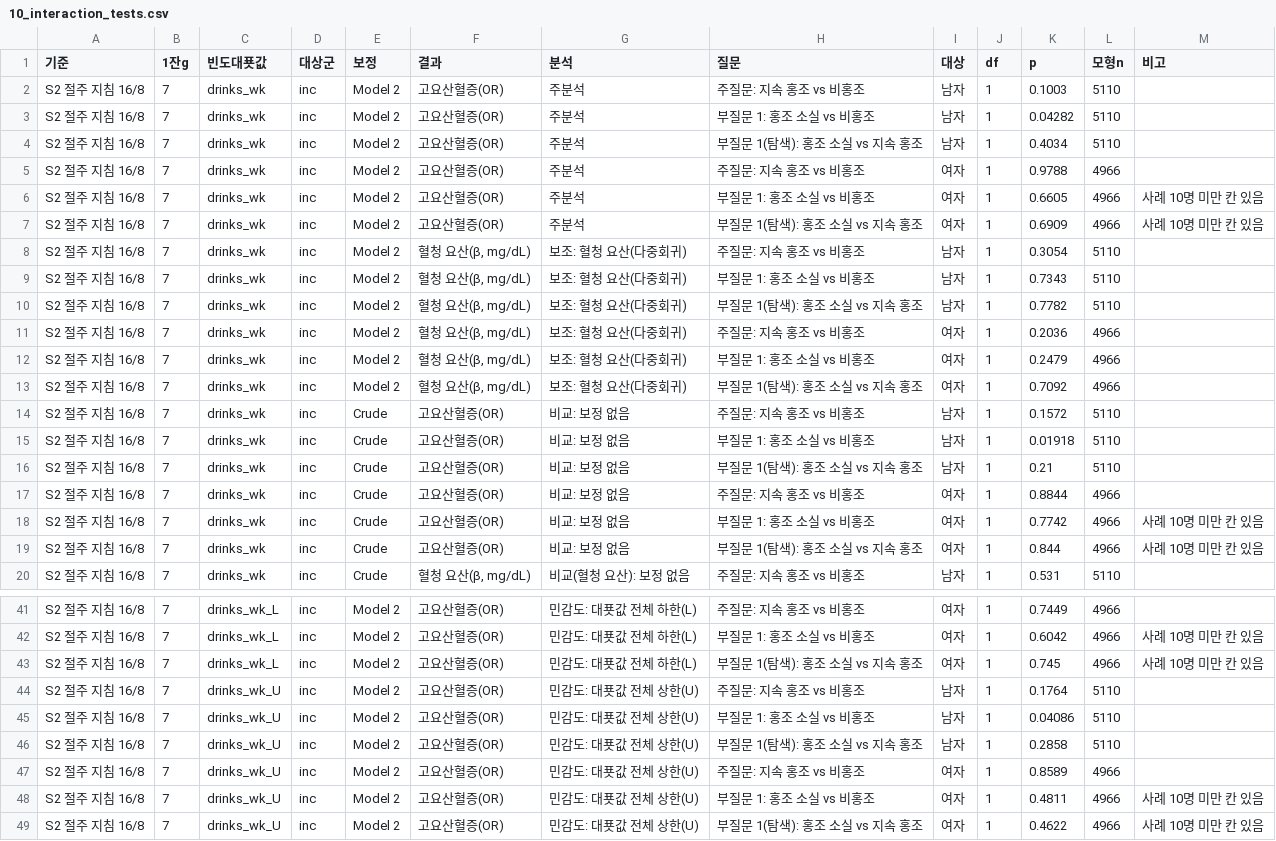
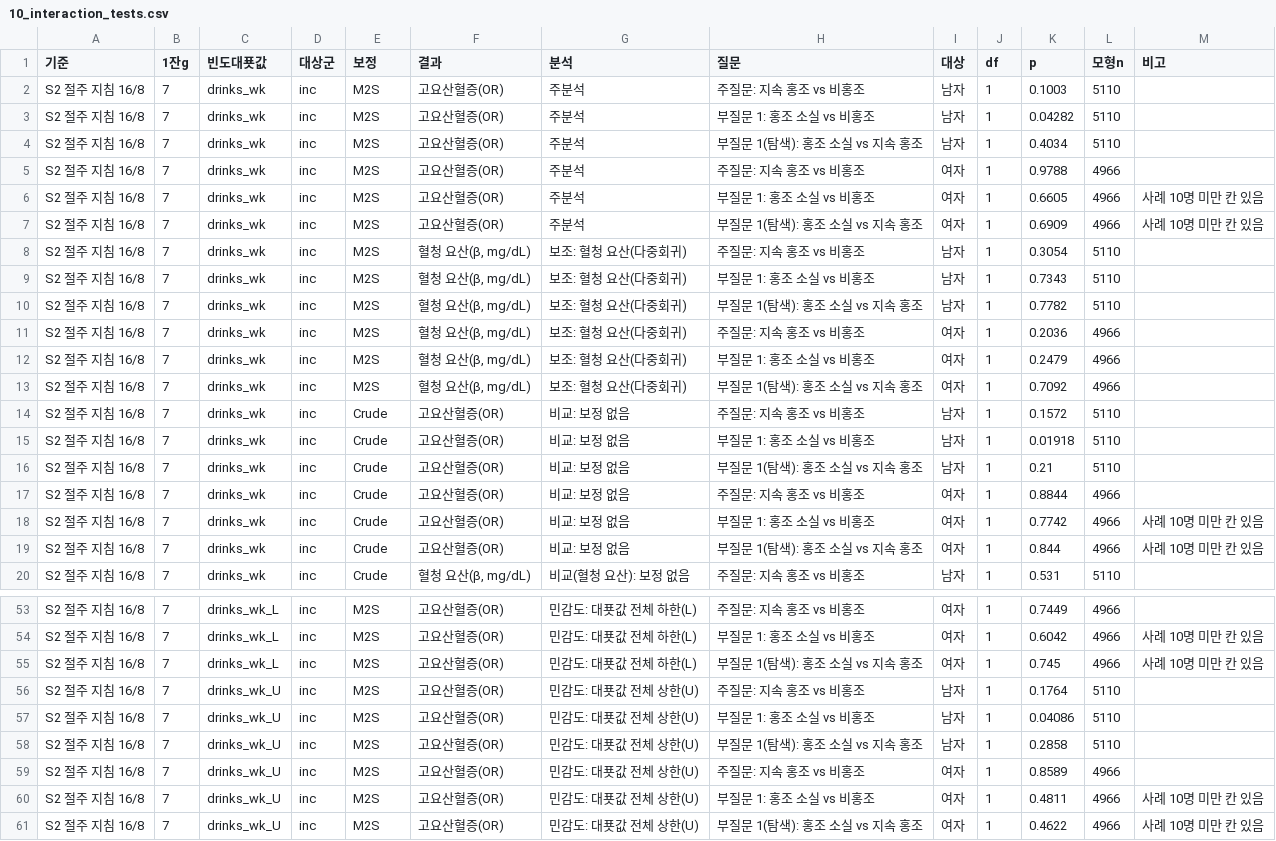
Before and after one commit to minkooks87/claude_26_damc, a CSV file: output/final_analysis/10_interaction_tests.csv, drawn as a sheet; only a part is shown, gaps mark what is left out; addresses are those after the commit; the diff covers the shown part only; the diff names each change by its address in the sheet, - before the commit and + after, or states it on an @@ line.

```diff
--- a/output/final_analysis/10_interaction_tests.csv
+++ b/output/final_analysis/10_interaction_tests.csv
-E2:E13 (보정): Model 2
+E2:E13 (보정): M2S
-E53:E61 (보정): Model 2
+E53:E61 (보정): M2S
```
Also changed, not shown: 12 added rows and 15 edited cells elsewhere in this file, output/final_analysis/11_effects_by_flush.csv, output/final_analysis/12_cell_counts.csv, 6 other files.
